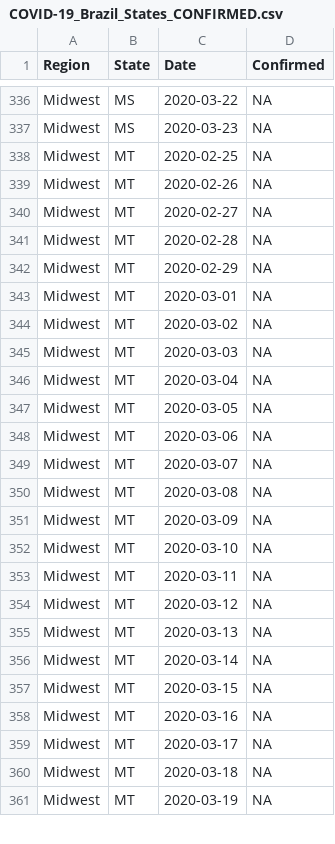
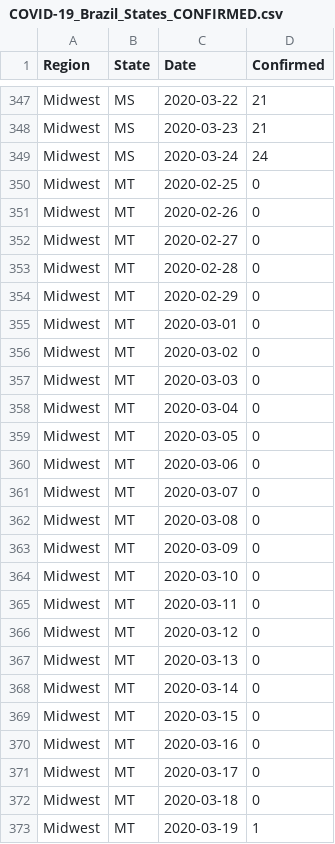
Before and after one commit to pdpcosta/COVID-19_Brazil, a CSV file: COVID-19_Brazil_States_CONFIRMED.csv, drawn as a sheet; only a part is shown, gaps mark what is left out; addresses are those after the commit; the diff covers the shown part only; the diff names each change by its address in the sheet, - before the commit and + after, or states it on an @@ line.

```diff
--- a/COVID-19_Brazil_States_CONFIRMED.csv
+++ b/COVID-19_Brazil_States_CONFIRMED.csv
-D347:D348 (Confirmed): NA
+D347:D348 (Confirmed): 21
+row 349: Midwest | MS | 2020-03-24 | 24
-D350:D372 (Confirmed): NA
+D350:D372 (Confirmed): 0
-D373 (Confirmed): NA
+D373 (Confirmed): 1
```
Also changed, not shown: 27 added rows and 41 edited cells elsewhere in this file.
